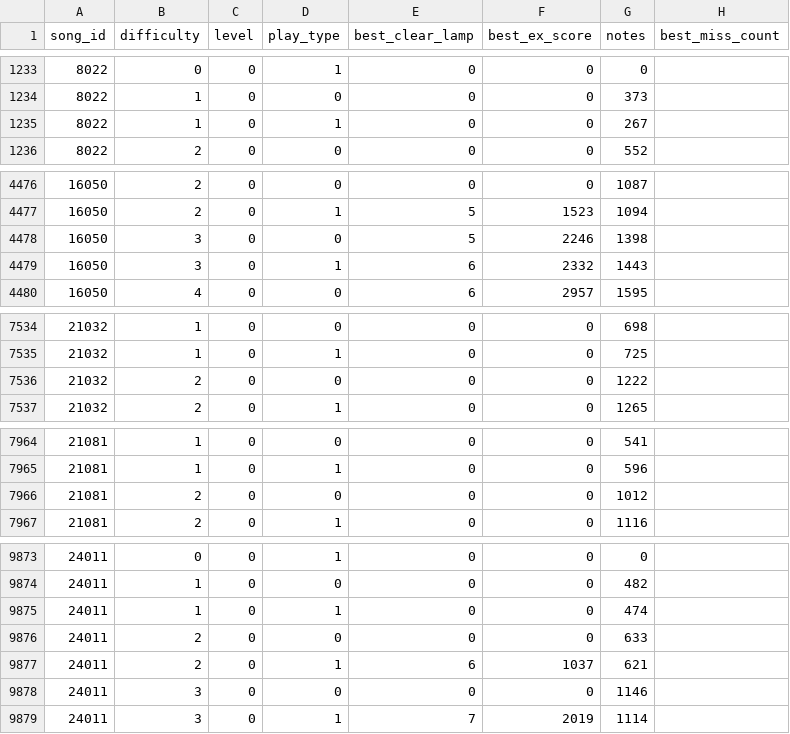
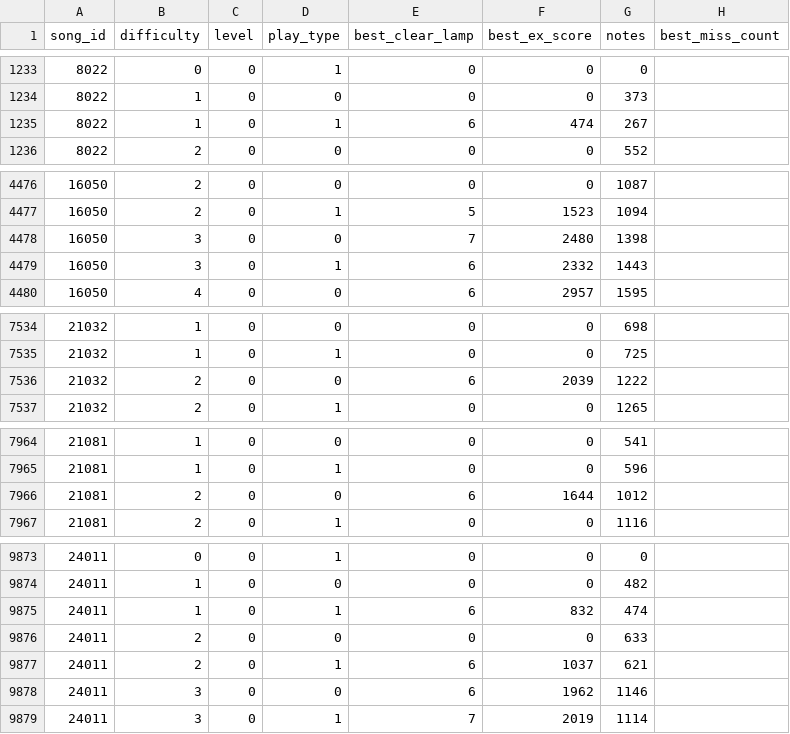
Before and after one commit to yuuprivate/INFINITAS-ANALYZING-LABORATORY--client, a TSV file: tracker.tsv, drawn as a sheet; only a part is shown, gaps mark what is left out; the diff covers the shown part only.

```diff
--- a/tracker.tsv
+++ b/tracker.tsv
@@ -1234,3 +1234,3 @@
 8022	1	0	0	0	0	373	
-8022	1	0	1	0	0	267	
+8022	1	0	1	6	474	267	
 8022	2	0	0	0	0	552	
@@ -4477,3 +4477,3 @@
 16050	2	0	1	5	1523	1094	
-16050	3	0	0	5	2246	1398	
+16050	3	0	0	7	2480	1398	
 16050	3	0	1	6	2332	1443	
@@ -7535,3 +7535,3 @@
 21032	1	0	1	0	0	725	
-21032	2	0	0	0	0	1222	
+21032	2	0	0	6	2039	1222	
 21032	2	0	1	0	0	1265	
@@ -7965,3 +7965,3 @@
 21081	1	0	1	0	0	596	
-21081	2	0	0	0	0	1012	
+21081	2	0	0	6	1644	1012	
 21081	2	0	1	0	0	1116	
@@ -9874,6 +9874,6 @@
 24011	1	0	0	0	0	482	
-24011	1	0	1	0	0	474	
+24011	1	0	1	6	832	474	
 24011	2	0	0	0	0	633	
 24011	2	0	1	6	1037	621	
-24011	3	0	0	0	0	1146	
+24011	3	0	0	6	1962	1146	
 24011	3	0	1	7	2019	1114	
```
Also changed, not shown: 25 edited cells elsewhere in this file, 29 other files.
